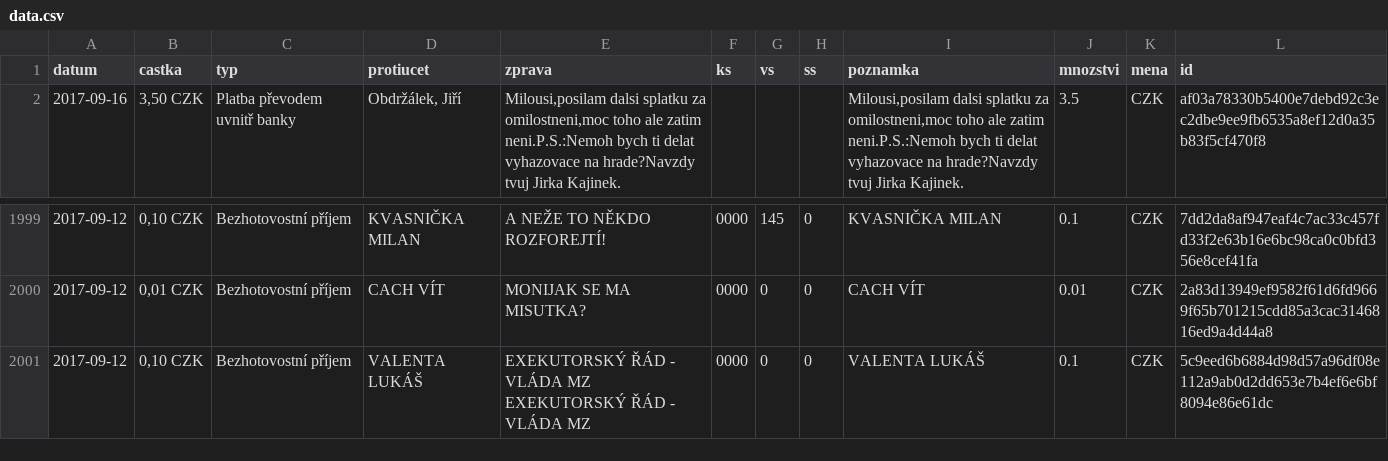
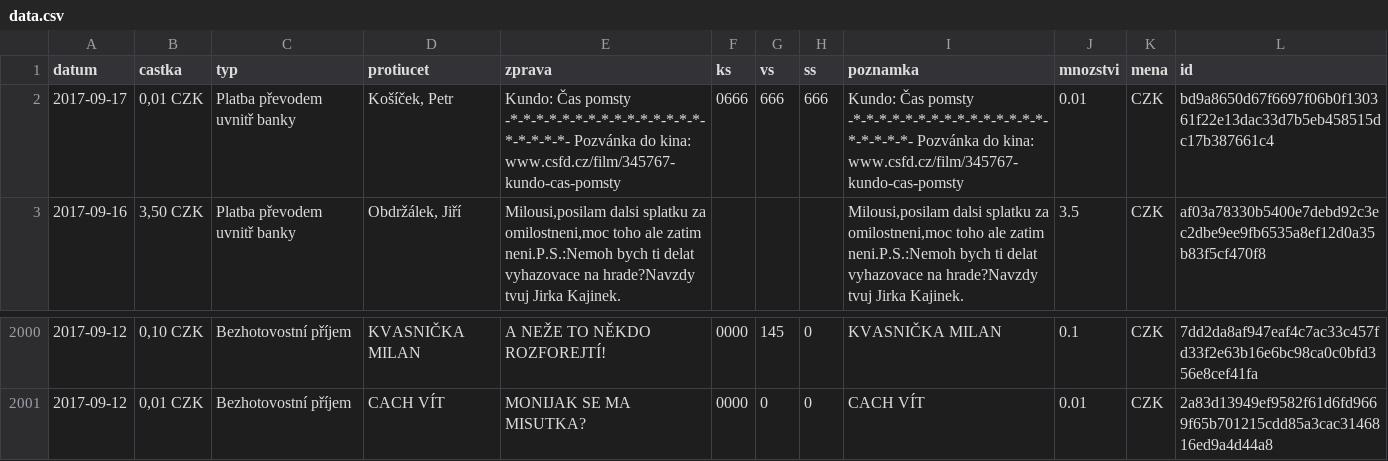
Before and after one commit to korczis/zeman-ucet, a CSV file: data/data.csv, drawn as a sheet; only a part is shown, gaps mark what is left out.

```diff
--- a/data/data.csv
+++ b/data/data.csv
@@ -1,2 +1,3 @@
 datum,castka,typ,protiucet,zprava,ks,vs,ss,poznamka,mnozstvi,mena,id
+2017-09-17,"0,01 CZK",Platba převodem uvnitř banky,"Košíček, Petr",Kundo: Čas pomsty -*-*-*-*-*-*-*-*-*-*-*-*-*-*-*-*-*-*-*-*- Pozvánka do kina: www.csfd.cz/film/345767-kundo-cas-pomsty,0666,666,666,Kundo: Čas pomsty -*-*-*-*-*-*-*-*-*-*-*-*-*-*-*-*-*-*-*-*- Pozvánka do kina: www.csfd.cz/film/345767-kundo-cas-pomsty,0.01,CZK,bd9a8650d67f6697f06b0f130361f22e13dac33d7b5eb458515dc17b387661c4
 2017-09-16,"3,50 CZK",Platba převodem uvnitř banky,"Obdržálek, Jiří","Milousi,posilam dalsi splatku za omilostneni,moc toho ale zatim neni.P.S.:Nemoh bych ti delat vyhazovace na hrade?Navzdy tvuj Jirka Kajinek.","","","","Milousi,posilam dalsi splatku za omilostneni,moc toho ale zatim neni.P.S.:Nemoh bych ti delat vyhazovace na hrade?Navzdy tvuj Jirka Kajinek.",3.5,CZK,af03a78330b5400e7debd92c3ec2dbe9ee9fb6535a8ef12d0a35b83f5cf470f8
@@ -2000,2 +2001 @@ datum,castka,typ,protiucet,zprava,ks,vs,ss,poznamka,mnozstvi,mena,id
 2017-09-12,"0,01 CZK",Bezhotovostní příjem,CACH VÍT,MONIJAK SE MA MISUTKA?,0000,0,0,CACH VÍT,0.01,CZK,2a83d13949ef9582f61d6fd9669f65b701215cdd85a3cac3146816ed9a4d44a8
-2017-09-12,"0,10 CZK",Bezhotovostní příjem,VALENTA LUKÁŠ,EXEKUTORSKÝ ŘÁD - VLÁDA MZ    EXEKUTORSKÝ ŘÁD - VLÁDA MZ,0000,0,0,VALENTA LUKÁŠ,0.1,CZK,5c9eed6b6884d98d57a96df08e112a9ab0d2dd653e7b4ef6e6bf8094e86e61dc
```
Also changed, not shown: 1 other file.
